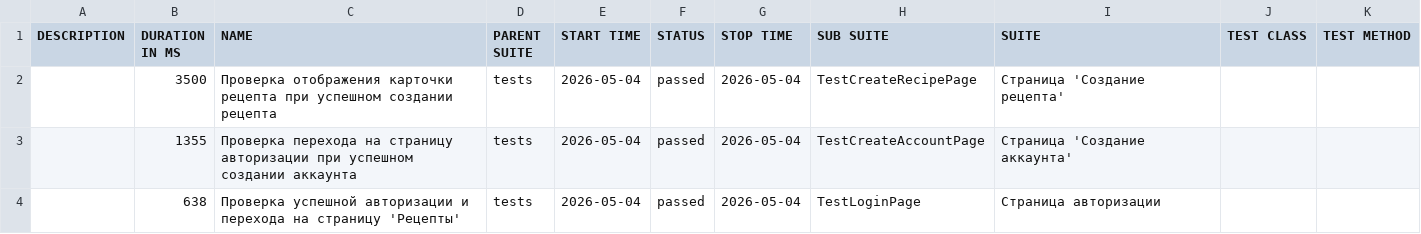
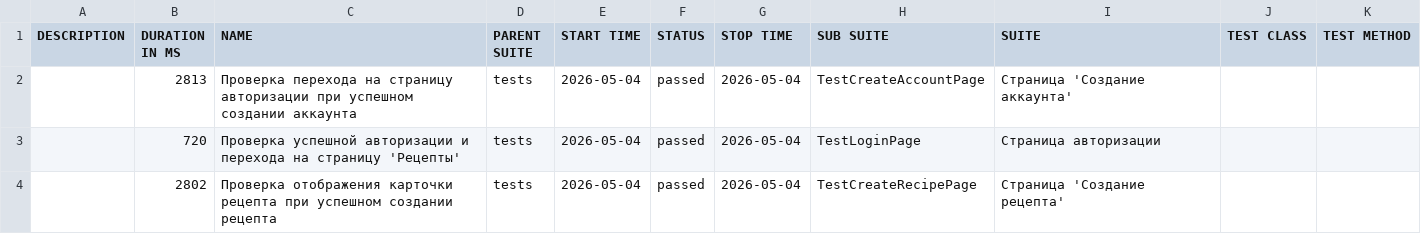
Before and after one commit to TurusovaXenia/Sprint_9, a CSV file: allure-report/data/suites.csv, drawn as a sheet.

```diff
--- a/allure-report/data/suites.csv
+++ b/allure-report/data/suites.csv
@@ -1,4 +1,4 @@
 "DESCRIPTION","DURATION IN MS","NAME","PARENT SUITE","START TIME","STATUS","STOP TIME","SUB SUITE","SUITE","TEST CLASS","TEST METHOD"
-"","3500","Проверка отображения карточки рецепта при успешном создании рецепта","tests","2026-05-04","passed","2026-05-04","TestCreateRecipePage","Страница 'Создание рецепта'","",""
-"","1355","Проверка перехода на страницу авторизации при успешном создании аккаунта","tests","2026-05-04","passed","2026-05-04","TestCreateAccountPage","Страница 'Создание аккаунта'","",""
-"","638","Проверка успешной авторизации и перехода на страницу 'Рецепты'","tests","2026-05-04","passed","2026-05-04","TestLoginPage","Страница авторизации","",""
+"","2813","Проверка перехода на страницу авторизации при успешном создании аккаунта","tests","2026-05-04","passed","2026-05-04","TestCreateAccountPage","Страница 'Создание аккаунта'","",""
+"","720","Проверка успешной авторизации и перехода на страницу 'Рецепты'","tests","2026-05-04","passed","2026-05-04","TestLoginPage","Страница авторизации","",""
+"","2802","Проверка отображения карточки рецепта при успешном создании рецепта","tests","2026-05-04","passed","2026-05-04","TestCreateRecipePage","Страница 'Создание рецепта'","",""
```
Also changed, not shown: 59 other files.
